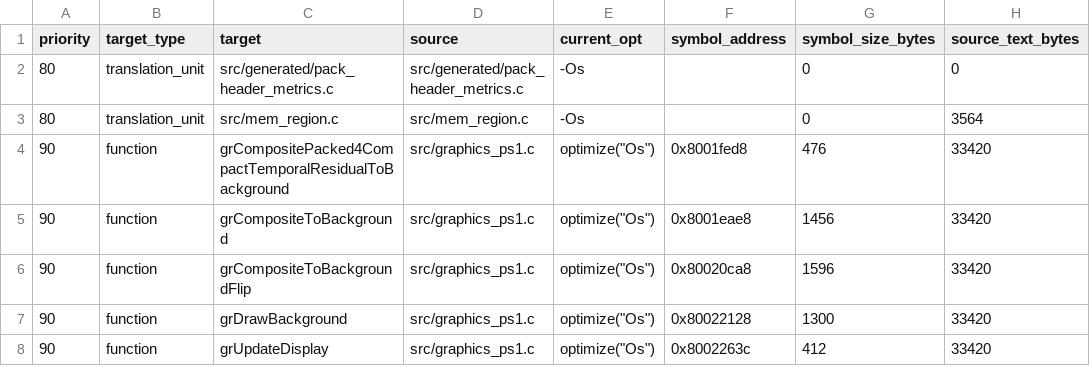
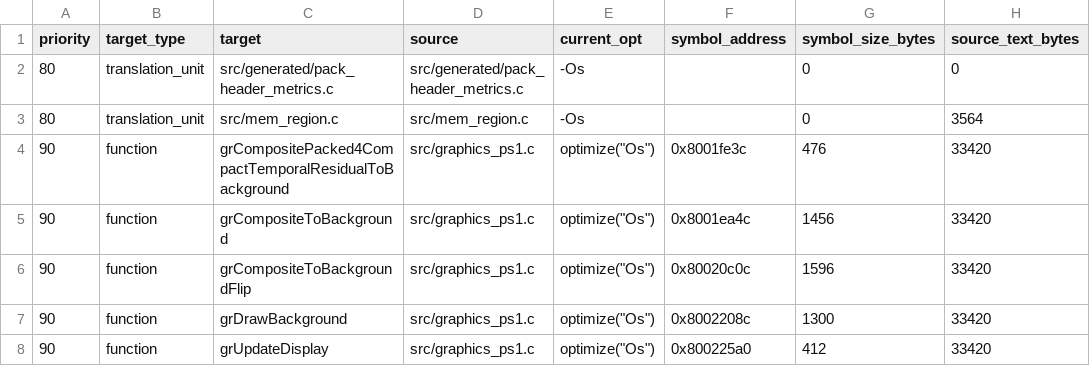
Before and after one commit to huntergdavis/johnny-castaway-ps1, a CSV file: docs/ps1/performance-o2-audit.csv, drawn as a sheet; only a part is shown; the diff covers the shown part only; the diff names each change by its address in the sheet, - before the commit and + after, or states it on an @@ line.

```diff
--- a/docs/ps1/performance-o2-audit.csv
+++ b/docs/ps1/performance-o2-audit.csv
-F4 (symbol_address): 0x8001fed8
+F4 (symbol_address): 0x8001fe3c
-F5 (symbol_address): 0x8001eae8
+F5 (symbol_address): 0x8001ea4c
-F6 (symbol_address): 0x80020ca8
+F6 (symbol_address): 0x80020c0c
-F7 (symbol_address): 0x80022128
+F7 (symbol_address): 0x8002208c
-F8 (symbol_address): 0x8002263c
+F8 (symbol_address): 0x800225a0
```
Also changed, not shown: 1 added row and 3 edited cells elsewhere in this file, 41 other files.
